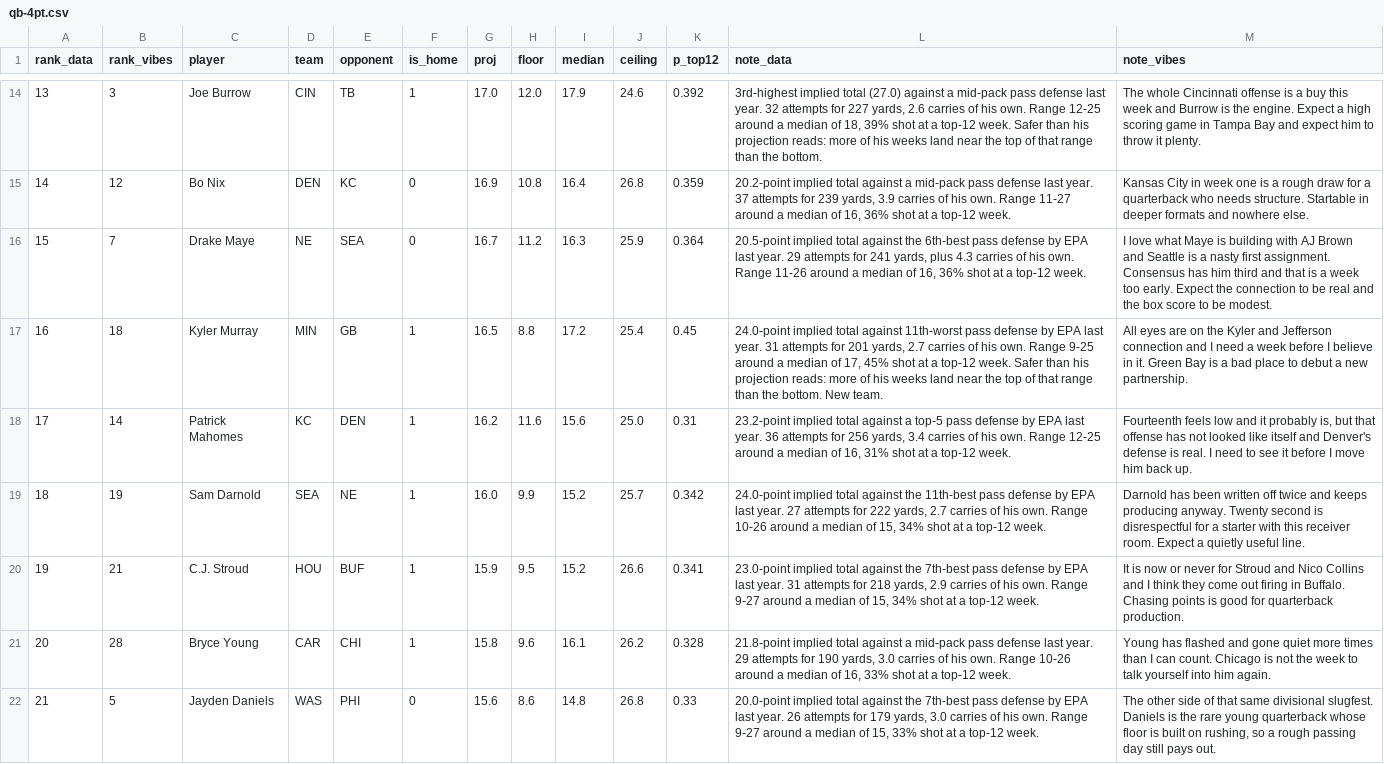
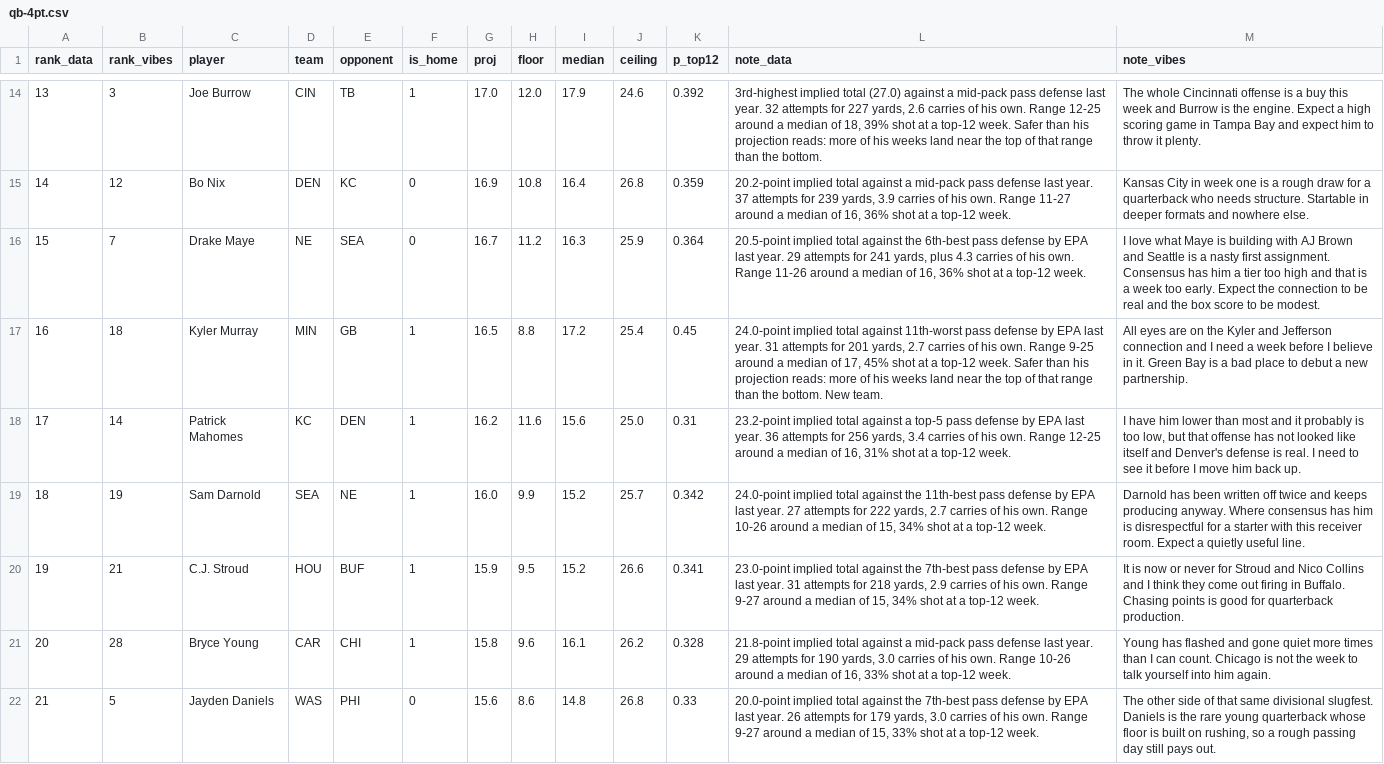
Before and after one commit to maditphillips/The-Delta-Duo, a CSV file: data/weekly/2026/week-01/qb-4pt.csv, drawn as a sheet; only a part is shown, gaps mark what is left out; the diff covers the shown part only.

```diff
--- a/data/weekly/2026/week-01/qb-4pt.csv
+++ b/data/weekly/2026/week-01/qb-4pt.csv
@@ -15,6 +15,6 @@ rank_data,rank_vibes,player,team,opponent,is_home,proj,floor,median,ceiling,p_to
 14,12,Bo Nix,DEN,KC,0,16.9,10.8,16.4,26.8,0.359,"20.2-point implied total against a mid-pack pass defense last year. 37 attempts for 239 yards, 3.9 carries of his own. Range 11-27 around a median of 16, 36% shot at a top-12 week.",Kansas City in week one is a rough draw for a quarterback who needs structure. Startable in deeper formats and nowhere else.
-15,7,Drake Maye,NE,SEA,0,16.7,11.2,16.3,25.9,0.364,"20.5-point implied total against the 6th-best pass defense by EPA last year. 29 attempts for 241 yards, plus 4.3 carries of his own. Range 11-26 around a median of 16, 36% shot at a top-12 week.",I love what Maye is building with AJ Brown and Seattle is a nasty first assignment. Consensus has him third and that is a week too early. Expect the connection to be real and the box score to be modest.
+15,7,Drake Maye,NE,SEA,0,16.7,11.2,16.3,25.9,0.364,"20.5-point implied total against the 6th-best pass defense by EPA last year. 29 attempts for 241 yards, plus 4.3 carries of his own. Range 11-26 around a median of 16, 36% shot at a top-12 week.",I love what Maye is building with AJ Brown and Seattle is a nasty first assignment. Consensus has him a tier too high and that is a week too early. Expect the connection to be real and the box score to be modest.
 16,18,Kyler Murray,MIN,GB,1,16.5,8.8,17.2,25.4,0.45,"24.0-point implied total against 11th-worst pass defense by EPA last year. 31 attempts for 201 yards, 2.7 carries of his own. Range 9-25 around a median of 17, 45% shot at a top-12 week. Safer than his projection reads: more of his weeks land near the top of that range than the bottom. New team.",All eyes are on the Kyler and Jefferson connection and I need a week before I believe in it. Green Bay is a bad place to debut a new partnership.
-17,14,Patrick Mahomes,KC,DEN,1,16.2,11.6,15.6,25.0,0.31,"23.2-point implied total against a top-5 pass defense by EPA last year. 36 attempts for 256 yards, 3.4 carries of his own. Range 12-25 around a median of 16, 31% shot at a top-12 week.","Fourteenth feels low and it probably is, but that offense has not looked like itself and Denver's defense is real. I need to see it before I move him back up."
-18,19,Sam Darnold,SEA,NE,1,16.0,9.9,15.2,25.7,0.342,"24.0-point implied total against the 11th-best pass defense by EPA last year. 27 attempts for 222 yards, 2.7 carries of his own. Range 10-26 around a median of 15, 34% shot at a top-12 week.",Darnold has been written off twice and keeps producing anyway. Twenty second is disrespectful for a starter with this receiver room. Expect a quietly useful line.
+17,14,Patrick Mahomes,KC,DEN,1,16.2,11.6,15.6,25.0,0.31,"23.2-point implied total against a top-5 pass defense by EPA last year. 36 attempts for 256 yards, 3.4 carries of his own. Range 12-25 around a median of 16, 31% shot at a top-12 week.","I have him lower than most and it probably is too low, but that offense has not looked like itself and Denver's defense is real. I need to see it before I move him back up."
+18,19,Sam Darnold,SEA,NE,1,16.0,9.9,15.2,25.7,0.342,"24.0-point implied total against the 11th-best pass defense by EPA last year. 27 attempts for 222 yards, 2.7 carries of his own. Range 10-26 around a median of 15, 34% shot at a top-12 week.",Darnold has been written off twice and keeps producing anyway. Where consensus has him is disrespectful for a starter with this receiver room. Expect a quietly useful line.
 19,21,C.J. Stroud,HOU,BUF,1,15.9,9.5,15.2,26.6,0.341,"23.0-point implied total against the 7th-best pass defense by EPA last year. 31 attempts for 218 yards, 2.9 carries of his own. Range 9-27 around a median of 15, 34% shot at a top-12 week.",It is now or never for Stroud and Nico Collins and I think they come out firing in Buffalo. Chasing points is good for quarterback production.
```
Also changed, not shown: 5 edited cells elsewhere in this file, data/weekly/2026/week-01/mc-rankings.csv, data/weekly/2026/week-01/qb-6pt.csv, 10 other files.
